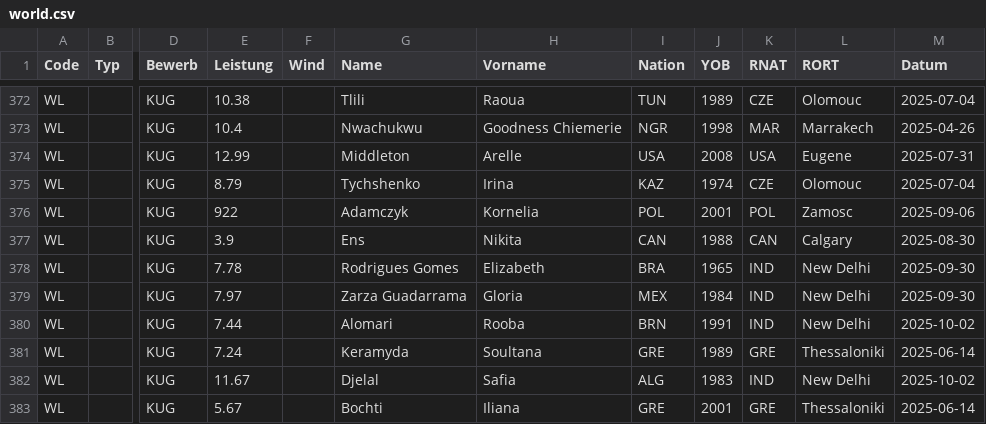
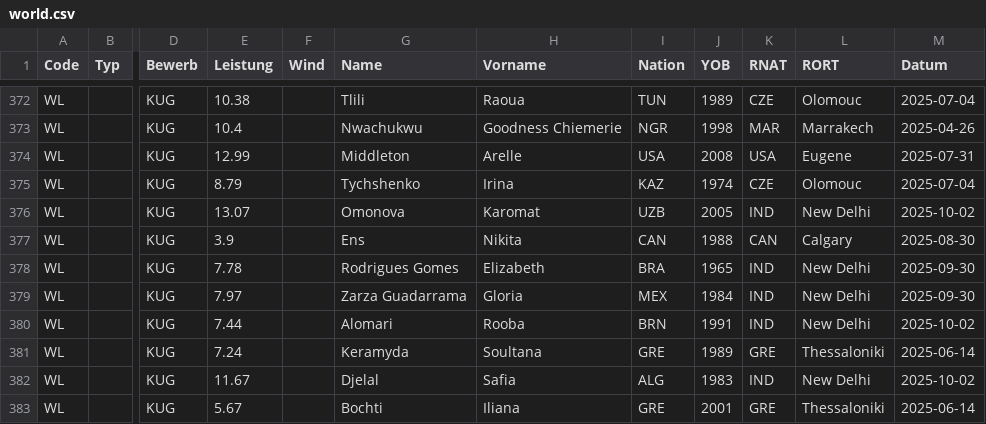
Before and after one commit to Ferries-01/para-records, a CSV file: leads/world.csv, drawn as a sheet; only a part is shown, gaps mark what is left out; the diff names each change by its address in the sheet, - before the commit and + after, or states it on an @@ line.

```diff
--- a/leads/world.csv
+++ b/leads/world.csv
-E376 (Leistung): 922
+E376 (Leistung): 13.07
-G376 (Name): Adamczyk
+G376 (Name): Omonova
-H376 (Vorname): Kornelia
+H376 (Vorname): Karomat
-I376 (Nation): POL
+I376 (Nation): UZB
-J376 (YOB): 2001
+J376 (YOB): 2005
-K376 (RNAT): POL
+K376 (RNAT): IND
-L376 (RORT): Zamosc
+L376 (RORT): New Delhi
-M376 (Datum): 2025-09-06
+M376 (Datum): 2025-10-02
```
Also changed, not shown: leads/europe.csv, 1 other file.
